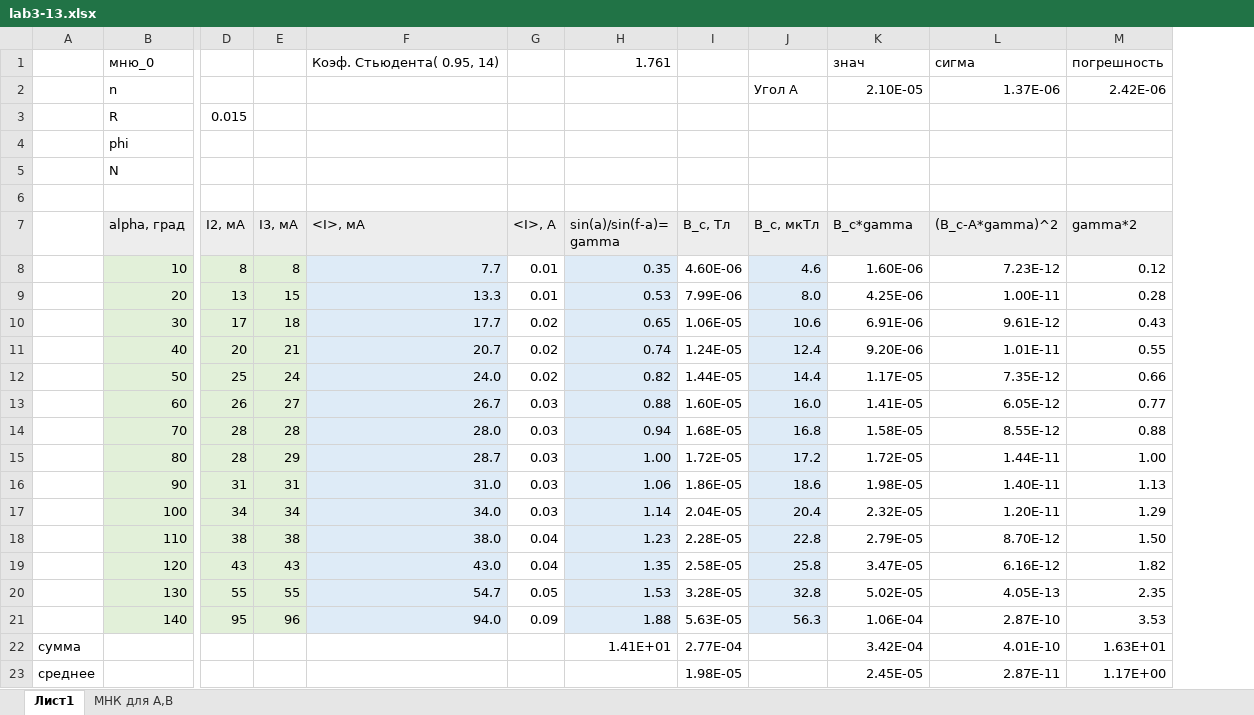
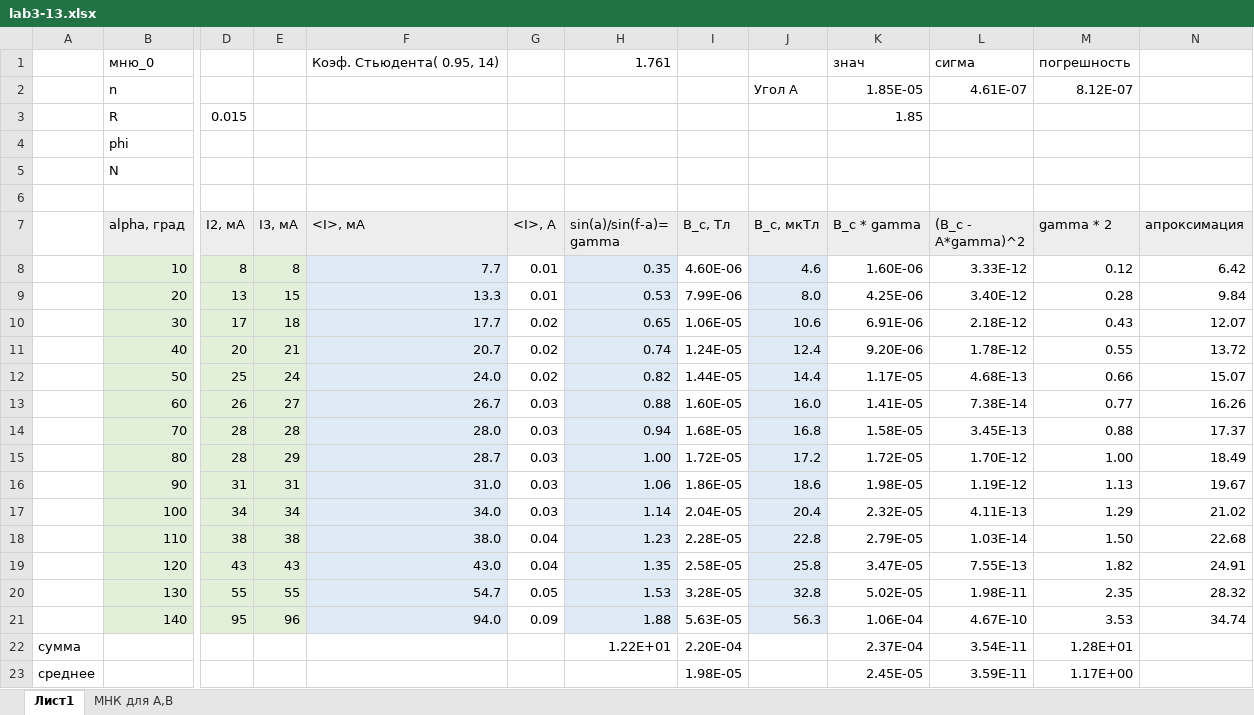
Before and after one commit to senina-m/ITMO, an Excel workbook: 1st year/Physics/lab 3-13/lab3-13.xlsx, sheet Лист1, drawn as a sheet; only a part is shown, gaps mark what is left out; values as stored, in another font and other column widths than the file's, no borders; charts and pictures not drawn; removed rows and columns are numbered as before the commit, all else as after; rows hold the shown columns only; the diff names each change by its address in the sheet, - before the commit and + after, or states it on an @@ line.

```diff
--- a/1st year/Physics/lab 3-13/lab3-13.xlsx (sheet Лист1)
+++ b/1st year/Physics/lab 3-13/lab3-13.xlsx (sheet Лист1)
-column L ((B_c-A*gamma)^2), rows 1-2: сигма | 1.37E-06; rows 8-21: 7.23E-12 | 1.00E-11 | 9.61E-12 | 1.01E-11 | 7.35E-12 | 6.05E-12 | 8.55E-12 | 1.44E-11 | 1.40E-11 | 1.20E-11 | 8.70E-12 | 6.16E-12 | 4.05E-13 | 2.87E-10; row 23: 2.87E-11
+column L ((B_c - A*gamma)^2), rows 1-2: сигма | 4.61E-07; rows 8-21: 3.33E-12 | 3.40E-12 | 2.18E-12 | 1.78E-12 | 4.68E-13 | 7.38E-14 | 3.45E-13 | 1.70E-12 | 1.19E-12 | 4.11E-13 | 1.03E-14 | 7.55E-13 | 1.98E-11 | 4.67E-10; row 23: 3.59E-11
+column N (апроксимация), rows 8-21: 6.42 | 9.84 | 12.07 | 13.72 | 15.07 | 16.26 | 17.37 | 18.49 | 19.67 | 21.02 | 22.68 | 24.91 | 28.32 | 34.74
-K2 (B_c * gamma): 2.10E-05
+K2 (B_c * gamma): 1.85E-05
-M2 (gamma * 2): 2.42E-06
+M2 (gamma * 2): 8.12E-07
-K3 (B_c * gamma): (empty)
+K3 (B_c * gamma): 1.85
-K7: B_c*gamma
+K7: B_c * gamma
-M7: gamma*2
+M7: gamma * 2
-row 22: сумма |  |  |  |  |  | 1.41E+01 | 2.77E-04 |  | 3.42E-04 | 4.01E-10 | 1.63E+01
+row 22: сумма |  |  |  |  |  | 1.22E+01 | 2.20E-04 |  | 2.37E-04 | 3.54E-11 | 1.28E+01
```
Also changed, not shown: charts or pictures, 2 other files.
